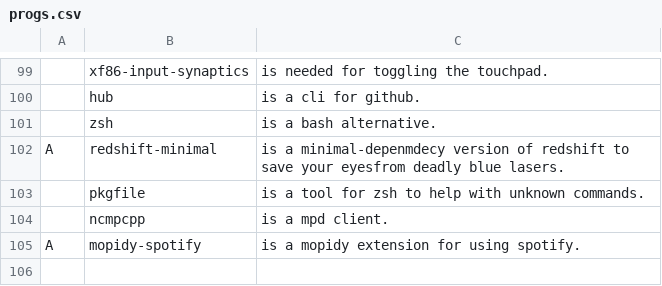
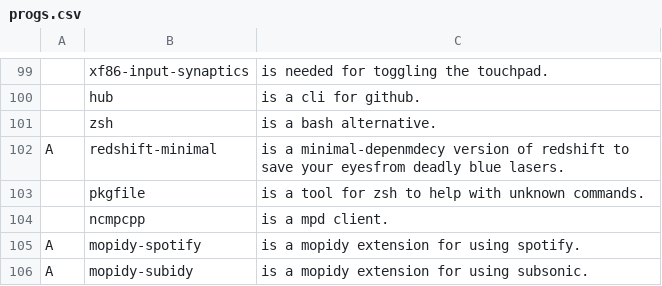
Before and after one commit to tiyn/larbs, a CSV file: progs.csv, drawn as a sheet; only a part is shown, gaps mark what is left out.

Commit message:
1.1.6 adding mopidy-subidy

```diff
--- a/progs.csv
+++ b/progs.csv
@@ -105 +105,2 @@ A,redshift-minimal,is a minimal-depenmdecy version of redshift to save your eyes
 A,mopidy-spotify,is a mopidy extension for using spotify.,
+A,mopidy-subidy,is a mopidy extension for using subsonic.,
```
Also changed, not shown: 1 other file.
